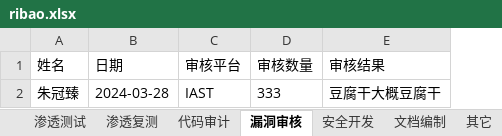
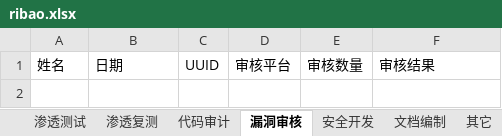
Before and after one commit to mysticbinary/WorkDaily, an Excel workbook: ribao.xlsx, sheet 漏洞审核, drawn as a sheet; values as stored, in another font and other column widths than the file's, no borders; removed rows and columns are numbered as before the commit, all else as after; the diff names each change by its address in the sheet, - before the commit and + after, or states it on an @@ line.

Commit message:
add uuid,fix delete function.

```diff
--- a/ribao.xlsx (sheet 漏洞审核)
+++ b/ribao.xlsx (sheet 漏洞审核)
+column C, row 1: UUID
-row 2: 朱冠臻 | 2024-03-28 | IAST | 333 | 豆腐干大概豆腐干
```
Also changed, not shown: sheet 代码审计, sheet 文档编制, sheet 渗透测试, sheet 安全开发, sheet 其它, sheet 渗透复测, 3 other files.
